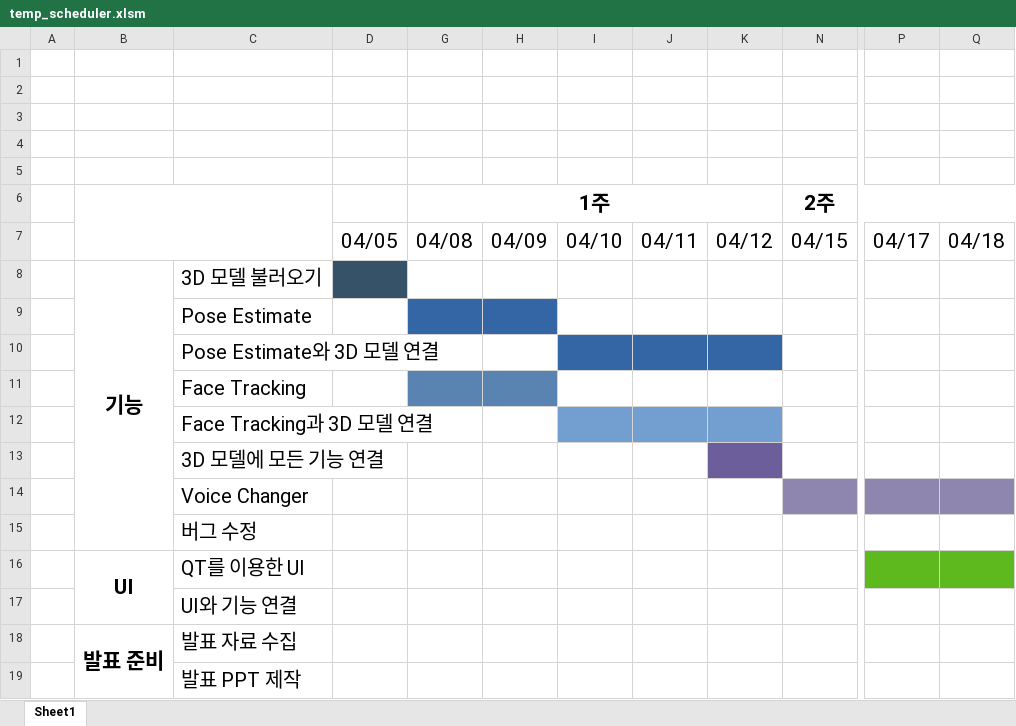
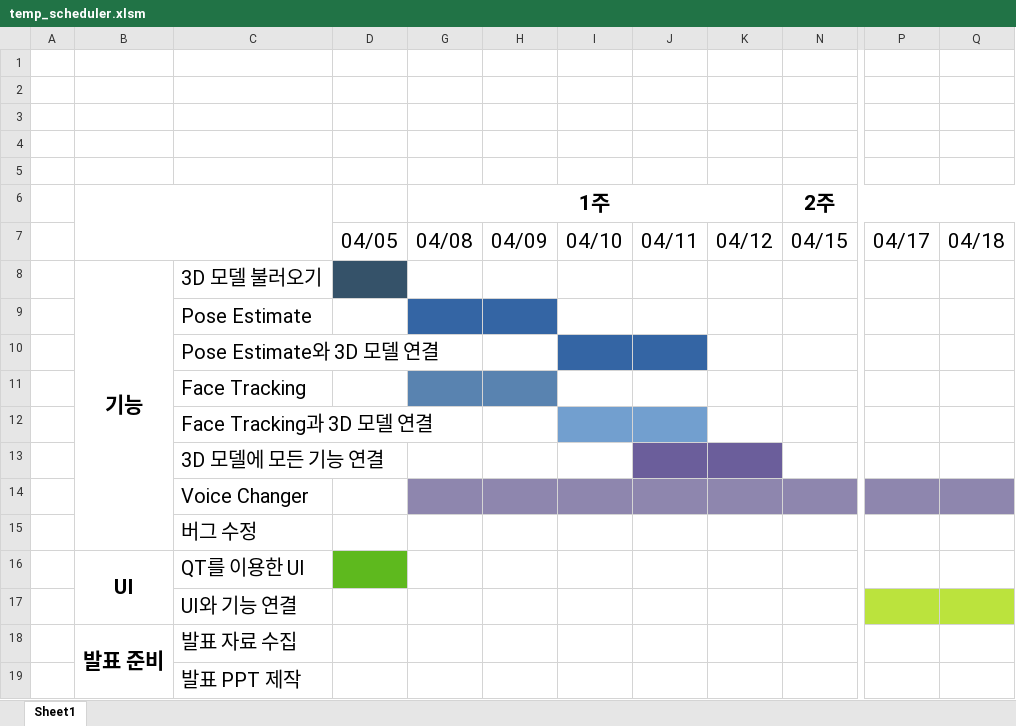
Before and after one commit to JEONGMOONKIM/VR_C, an Excel workbook: data/temp_scheduler.xlsm, sheet Sheet1, drawn as a sheet; only a part is shown, gaps mark what is left out; values as stored, in another font and other column widths than the file's, no borders; the diff names each change by its address in the sheet, - before the commit and + after, or states it on an @@ line.

Commit message:
hign level design and schedule change

```diff
--- a/data/temp_scheduler.xlsm (sheet Sheet1)
+++ b/data/temp_scheduler.xlsm (sheet Sheet1)
-K10 fill: #3465A4
+K10 fill: none
-K12 fill: #729FCF
+K12 fill: none
-J13 fill: none
+J13 fill: #6B5E9B
-G14:K14 fill: none
+G14:K14 fill: #8E86AE
-D16 fill: none
+D16 fill: #5EB91E
-P16:Q16 fill: #5EB91E
+P16:Q16 fill: none
-P17:Q17 fill: none
+P17:Q17 fill: #BBE33D
```
Also changed, not shown: 1 other file.
